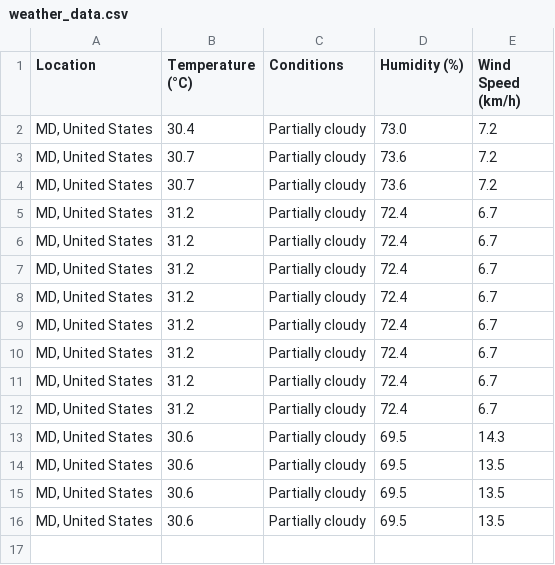
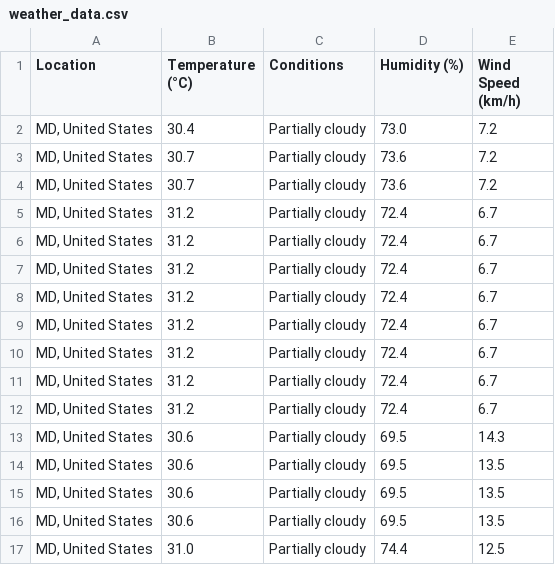
Before and after one commit to charliedao/airline-cancellation-probability, a CSV file: data/processed/weather_data.csv, drawn as a sheet; the diff names each change by its address in the sheet, - before the commit and + after, or states it on an @@ line.

```diff
--- a/data/processed/weather_data.csv
+++ b/data/processed/weather_data.csv
+row 17: MD, United States | 31.0 | Partially cloudy | 74.4 | 12.5
```
Also changed, not shown: 4 other files.
